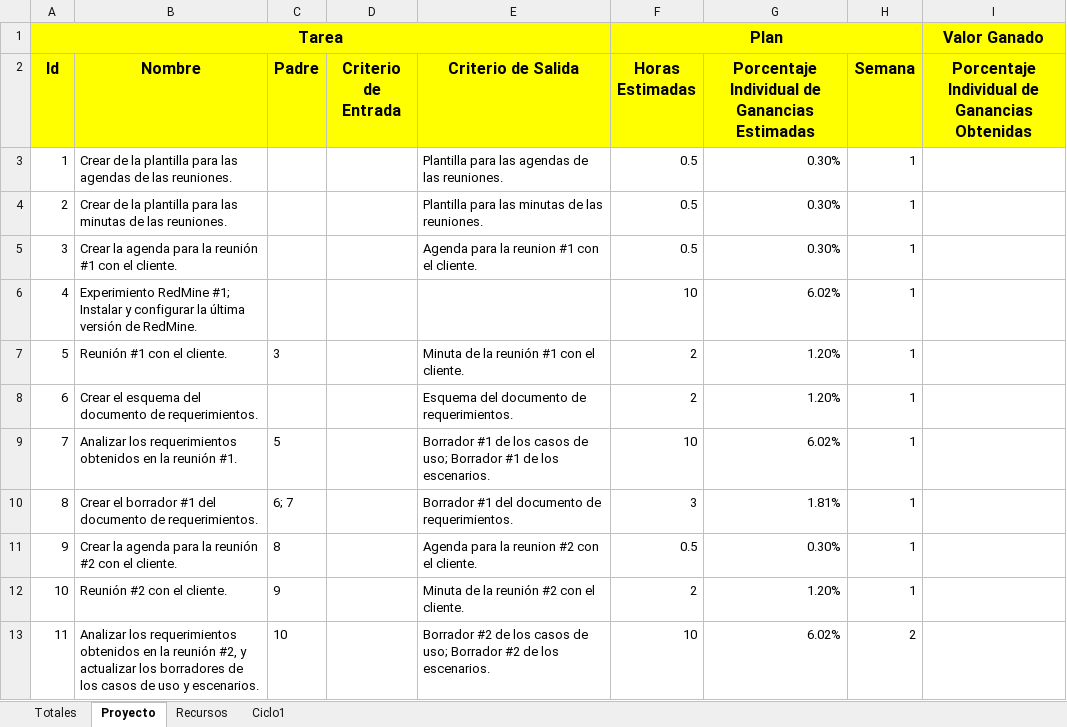
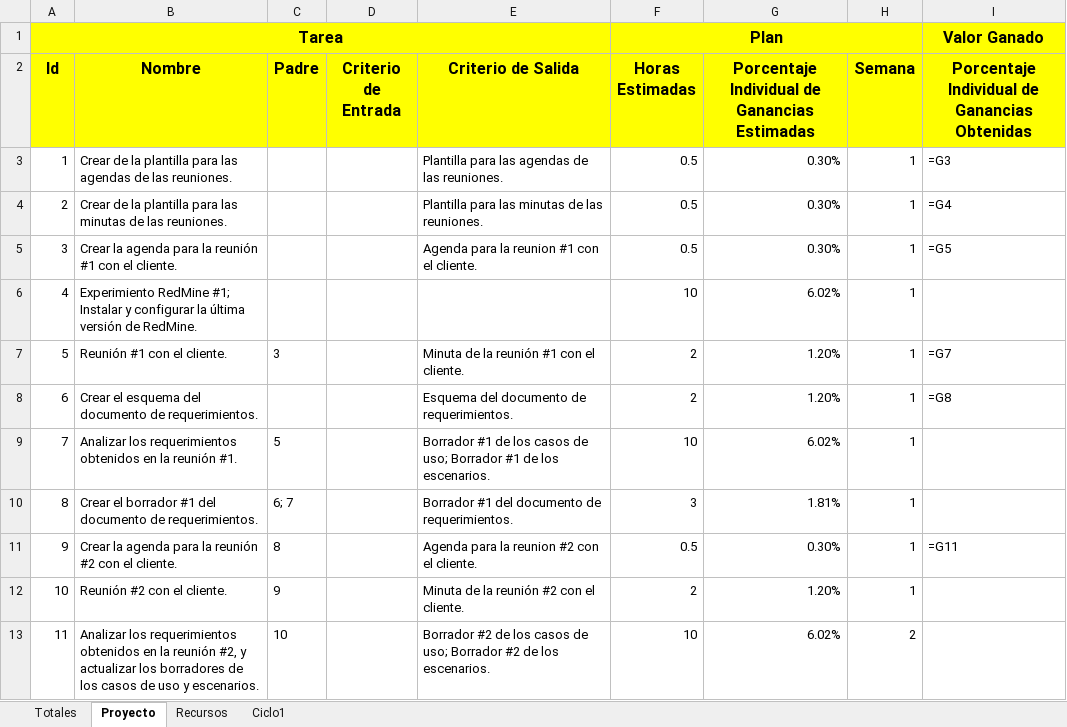
Before and after one commit to jw92/PPR, an Excel workbook: plan.xlsx, sheet Proyecto, drawn as a sheet; only a part is shown; values as stored, in another font and other column widths than the file's, no borders; formulas without a stored value are shown as written; the diff names each change by its address in the sheet, - before the commit and + after, or states it on an @@ line.

Commit message:
Actualización del plan general del proyecto.

```diff
--- a/plan.xlsx (sheet Proyecto)
+++ b/plan.xlsx (sheet Proyecto)
-I3: (empty)
+I3: =G3
-I4: (empty)
+I4: =G4
-I5: (empty)
+I5: =G5
-I7: (empty)
+I7: =G7
-I8: (empty)
+I8: =G8
-I11: (empty)
+I11: =G11
```
Also changed, not shown: sheet Ciclo1, sheet Recursos, charts or pictures, tspi/ciclo-1/task1/forma-task1-20106065.xlsx.
